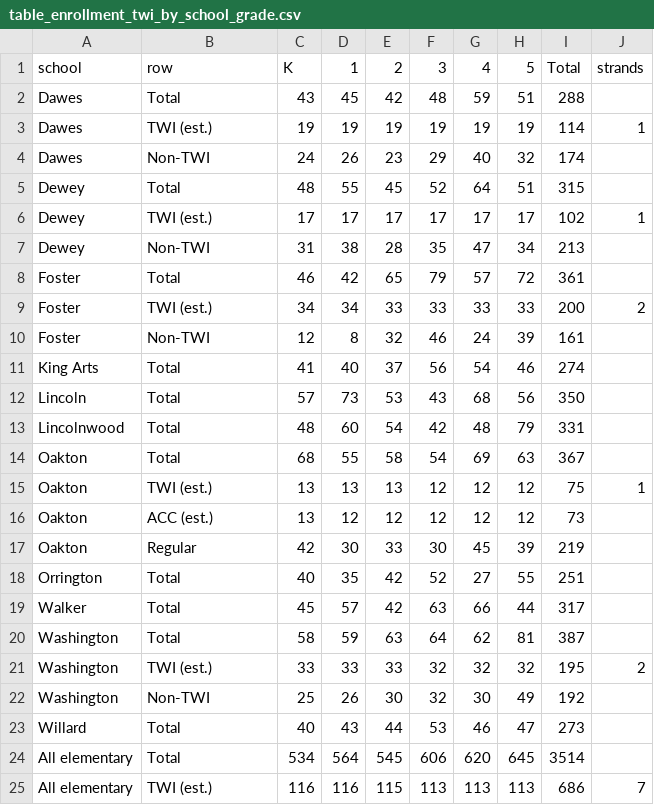
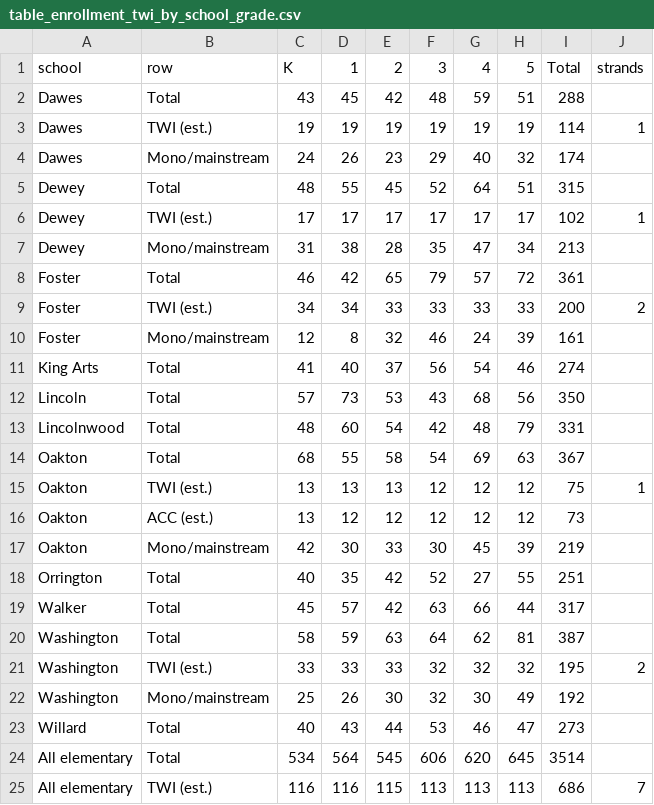
Before and after one commit to jmclip/enrollment_fall26, a CSV file: data/table_enrollment_twi_by_school_grade.csv, drawn as a sheet.

```diff
--- a/data/table_enrollment_twi_by_school_grade.csv
+++ b/data/table_enrollment_twi_by_school_grade.csv
@@ -3,9 +3,9 @@ Dawes,Total,43,45,42,48,59,51,288,
 Dawes,TWI (est.),19,19,19,19,19,19,114,1
-Dawes,Non-TWI,24,26,23,29,40,32,174,
+Dawes,Mono/mainstream,24,26,23,29,40,32,174,
 Dewey,Total,48,55,45,52,64,51,315,
 Dewey,TWI (est.),17,17,17,17,17,17,102,1
-Dewey,Non-TWI,31,38,28,35,47,34,213,
+Dewey,Mono/mainstream,31,38,28,35,47,34,213,
 Foster,Total,46,42,65,79,57,72,361,
 Foster,TWI (est.),34,34,33,33,33,33,200,2
-Foster,Non-TWI,12,8,32,46,24,39,161,
+Foster,Mono/mainstream,12,8,32,46,24,39,161,
 King Arts,Total,41,40,37,56,54,46,274,
@@ -16,3 +16,3 @@ Oakton,TWI (est.),13,13,13,12,12,12,75,1
 Oakton,ACC (est.),13,12,12,12,12,12,73,
-Oakton,Regular,42,30,33,30,45,39,219,
+Oakton,Mono/mainstream,42,30,33,30,45,39,219,
 Orrington,Total,40,35,42,52,27,55,251,
@@ -21,3 +21,3 @@ Washington,Total,58,59,63,64,62,81,387,
 Washington,TWI (est.),33,33,33,32,32,32,195,2
-Washington,Non-TWI,25,26,30,32,30,49,192,
+Washington,Mono/mainstream,25,26,30,32,30,49,192,
 Willard,Total,40,43,44,53,46,47,273,
```
Also changed, not shown: data/class_size_detail_by_school.csv, 7 other files.
